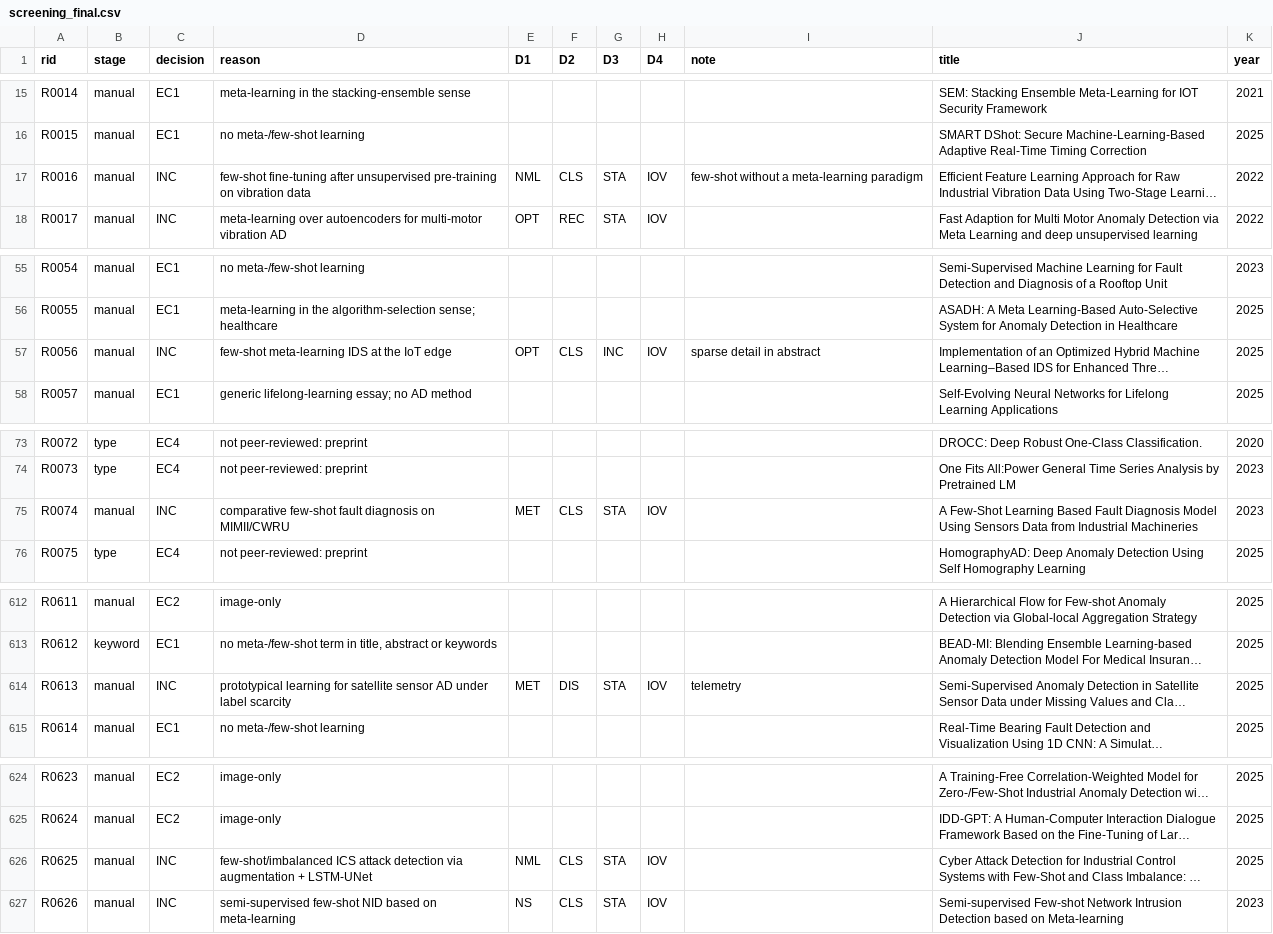
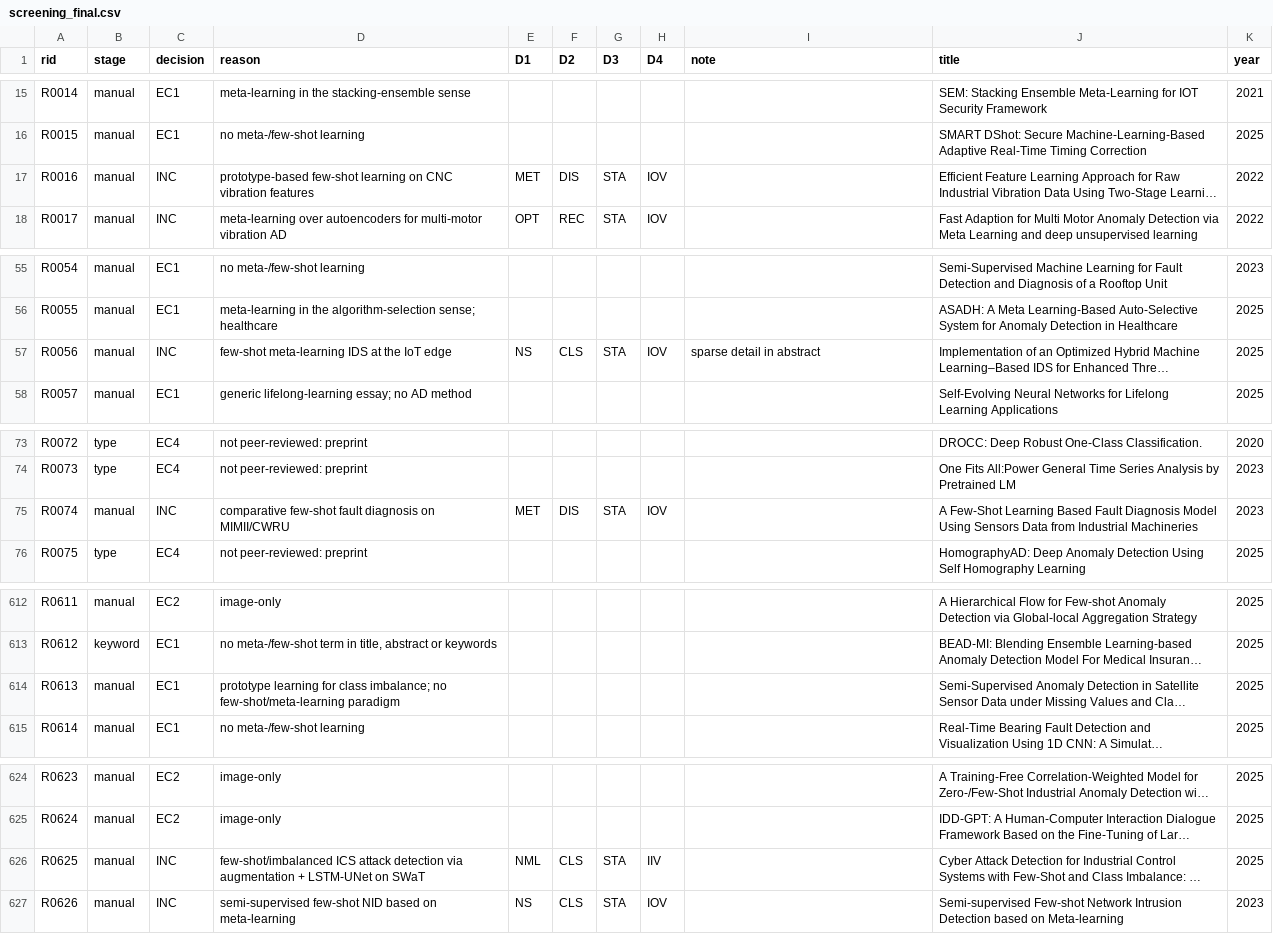
Before and after one commit to AbhijeetCKarve/Video-Generation-DAA, a CSV file: review/screening_final.csv, drawn as a sheet; only a part is shown, gaps mark what is left out; long unchanged cells end in …; the diff names each change by its address in the sheet, - before the commit and + after, or states it on an @@ line.

```diff
--- a/review/screening_final.csv
+++ b/review/screening_final.csv
-D17 (reason): few-shot fine-tuning after unsupervised pre-training on vibration data
+D17 (reason): prototype-based few-shot learning on CNC vibration features
-E17 (D1): NML
+E17 (D1): MET
-F17 (D2): CLS
+F17 (D2): DIS
-I17 (note): few-shot without a meta-learning paradigm
+I17 (note): (empty)
-E57 (D1): OPT
+E57 (D1): NS
-G57 (D3): INC
+G57 (D3): STA
-F75 (D2): CLS
+F75 (D2): DIS
-C614 (decision): INC
+C614 (decision): EC1
-D614 (reason): prototypical learning for satellite sensor AD under label scarcity
+D614 (reason): prototype learning for class imbalance; no few-shot/meta-learning paradigm
-E614 (D1): MET
+E614 (D1): (empty)
-F614 (D2): DIS
+F614 (D2): (empty)
-G614 (D3): STA
+G614 (D3): (empty)
-H614 (D4): IOV
+H614 (D4): (empty)
-I614 (note): telemetry
+I614 (note): (empty)
-D626 (reason): …+ LSTM-UNet
+D626 (reason): …+ LSTM-UNet on SWaT
-H626 (D4): IOV
+H626 (D4): IIV
```
Also changed, not shown: review/decisions_b1.csv, review/decisions_b2.csv, 21 other files.
